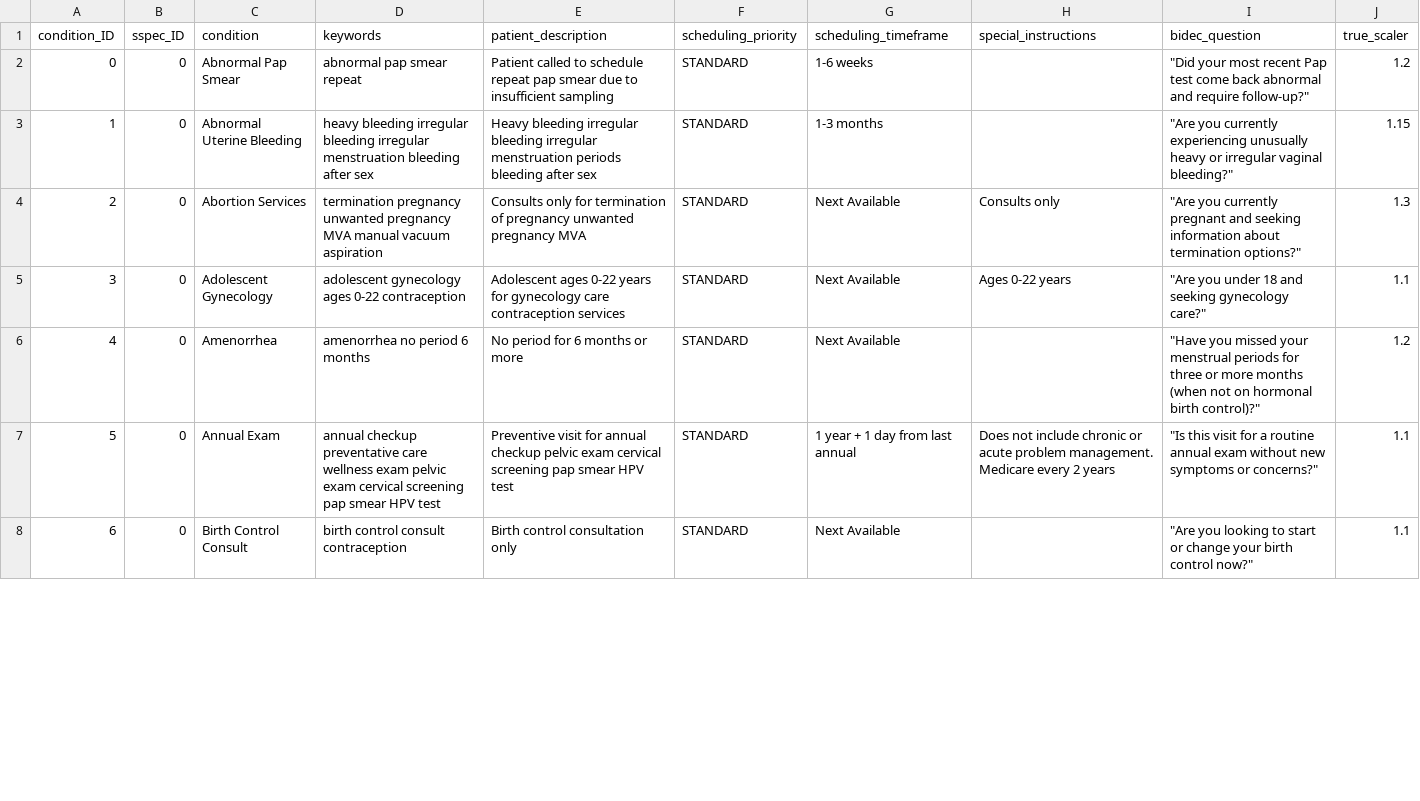
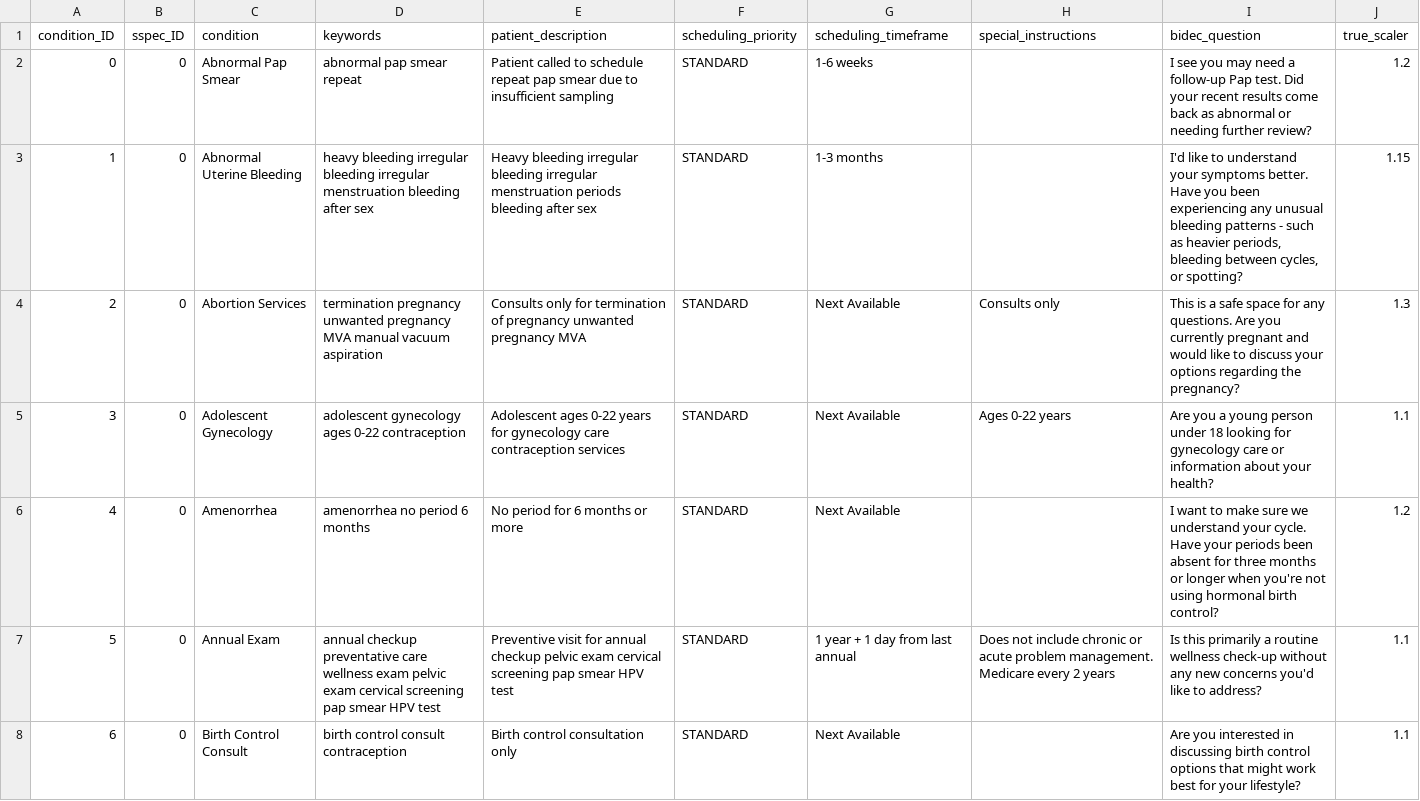
Before and after one commit to Jairik/RUHealthHack-25, a CSV file: backend/data/symptoms_full.csv, drawn as a sheet; only a part is shown; the diff covers the shown part only.

Commit message:
changed phrasing of questions to be more polite and added analytics page

```diff
--- a/backend/data/symptoms_full.csv
+++ b/backend/data/symptoms_full.csv
@@ -1,8 +1,8 @@
 condition_ID,sspec_ID,condition,keywords,patient_description,scheduling_priority,scheduling_timeframe,special_instructions,bidec_question,true_scaler
-0,0,Abnormal Pap Smear,abnormal pap smear repeat,Patient called to schedule repeat pap smear due to insufficient sampling,STANDARD,1-6 weeks,,"""Did your most recent Pap test come back abnormal and require follow‑up?""",1.2
-1,0,Abnormal Uterine Bleeding,heavy bleeding irregular bleeding irregular menstruation bleeding after sex,Heavy bleeding irregular bleeding irregular menstruation periods bleeding after sex,STANDARD,1-3 months,,"""Are you currently experiencing unusually heavy or irregular vaginal bleeding?""",1.15
-2,0,Abortion Services,termination pregnancy unwanted pregnancy MVA manual vacuum aspiration,Consults only for termination of pregnancy unwanted pregnancy MVA,STANDARD,Next Available,Consults only,"""Are you currently pregnant and seeking information about termination options?""",1.3
-3,0,Adolescent Gynecology,adolescent gynecology ages 0-22 contraception,Adolescent ages 0-22 years for gynecology care contraception services,STANDARD,Next Available,Ages 0-22 years,"""Are you under 18 and seeking gynecology care?""",1.1
-4,0,Amenorrhea,amenorrhea no period 6 months,No period for 6 months or more,STANDARD,Next Available,,"""Have you missed your menstrual periods for three or more months (when not on hormonal birth control)?""",1.2
-5,0,Annual Exam,annual checkup preventative care wellness exam pelvic exam cervical screening pap smear HPV test,Preventive visit for annual checkup pelvic exam cervical screening pap smear HPV test,STANDARD,1 year + 1 day from last annual,Does not include chronic or acute problem management. Medicare every 2 years,"""Is this visit for a routine annual exam without new symptoms or concerns?""",1.1
-6,0,Birth Control Consult,birth control consult contraception,Birth control consultation only,STANDARD,Next Available,,"""Are you looking to start or change your birth control now?""",1.1
+0,0,Abnormal Pap Smear,abnormal pap smear repeat,Patient called to schedule repeat pap smear due to insufficient sampling,STANDARD,1-6 weeks,,"I see you may need a follow-up Pap test. Did your recent results come back as abnormal or needing further review?",1.2
+1,0,Abnormal Uterine Bleeding,heavy bleeding irregular bleeding irregular menstruation bleeding after sex,Heavy bleeding irregular bleeding irregular menstruation periods bleeding after sex,STANDARD,1-3 months,,"I'd like to understand your symptoms better. Have you been experiencing any unusual bleeding patterns - such as heavier periods, bleeding between cycles, or spotting?",1.15
+2,0,Abortion Services,termination pregnancy unwanted pregnancy MVA manual vacuum aspiration,Consults only for termination of pregnancy unwanted pregnancy MVA,STANDARD,Next Available,Consults only,"This is a safe space for any questions. Are you currently pregnant and would like to discuss your options regarding the pregnancy?",1.3
+3,0,Adolescent Gynecology,adolescent gynecology ages 0-22 contraception,Adolescent ages 0-22 years for gynecology care contraception services,STANDARD,Next Available,Ages 0-22 years,"Are you a young person under 18 looking for gynecology care or information about your health?",1.1
+4,0,Amenorrhea,amenorrhea no period 6 months,No period for 6 months or more,STANDARD,Next Available,,"I want to make sure we understand your cycle. Have your periods been absent for three months or longer when you're not using hormonal birth control?",1.2
+5,0,Annual Exam,annual checkup preventative care wellness exam pelvic exam cervical screening pap smear HPV test,Preventive visit for annual checkup pelvic exam cervical screening pap smear HPV test,STANDARD,1 year + 1 day from last annual,Does not include chronic or acute problem management. Medicare every 2 years,"Is this primarily a routine wellness check-up without any new concerns you'd like to address?",1.1
+6,0,Birth Control Consult,birth control consult contraception,Birth control consultation only,STANDARD,Next Available,,"Are you interested in discussing birth control options that might work best for your lifestyle?",1.1
```
Also changed, not shown: 133 edited cells elsewhere in this file, 17 other files.
